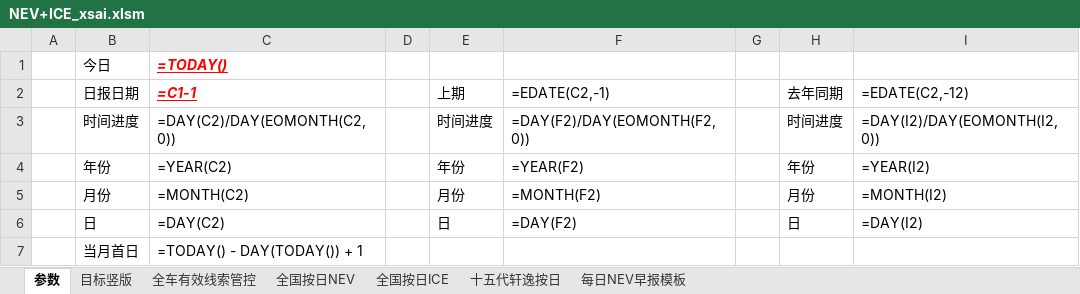
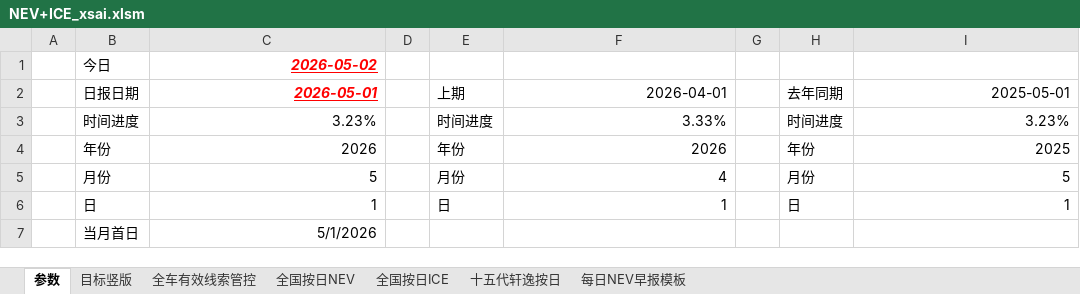
Before and after one commit to Django604/AI_Digest, an Excel workbook: data/source/NEV+ICE_xsai.xlsm, sheet 参数, drawn as a sheet; values as stored, in another font and other column widths than the file's, no borders; formulas without a stored value are shown as written; the diff names each change by its address in the sheet, - before the commit and + after, or states it on an @@ line.

```diff
--- a/data/source/NEV+ICE_xsai.xlsm (sheet 参数)
+++ b/data/source/NEV+ICE_xsai.xlsm (sheet 参数)
-C1: =TODAY()
+C1: 2026-05-02
-C2: =C1-1
+C2: 2026-05-01
-F2: =EDATE(C2,-1)
+F2: 2026-04-01
-I2: =EDATE(C2,-12)
+I2: 2025-05-01
-C3: =DAY(C2)/DAY(EOMONTH(C2,0))
+C3: 3.23%
-F3: =DAY(F2)/DAY(EOMONTH(F2,0))
+F3: 3.33%
-I3: =DAY(I2)/DAY(EOMONTH(I2,0))
+I3: 3.23%
-C4: =YEAR(C2)
+C4: 2026
-F4: =YEAR(F2)
+F4: 2026
-I4: =YEAR(I2)
+I4: 2025
-C5: =MONTH(C2)
+C5: 5
-F5: =MONTH(F2)
+F5: 4
-I5: =MONTH(I2)
+I5: 5
-C6: =DAY(C2)
+C6: 1
-F6: =DAY(F2)
+F6: 1
-I6: =DAY(I2)
+I6: 1
-C7: =TODAY() - DAY(TODAY()) + 1
+C7: 5/1/2026
```
Also changed, not shown: sheet 目标竖版, sheet 全车有效线索管控, charts or pictures, 5 other files.
